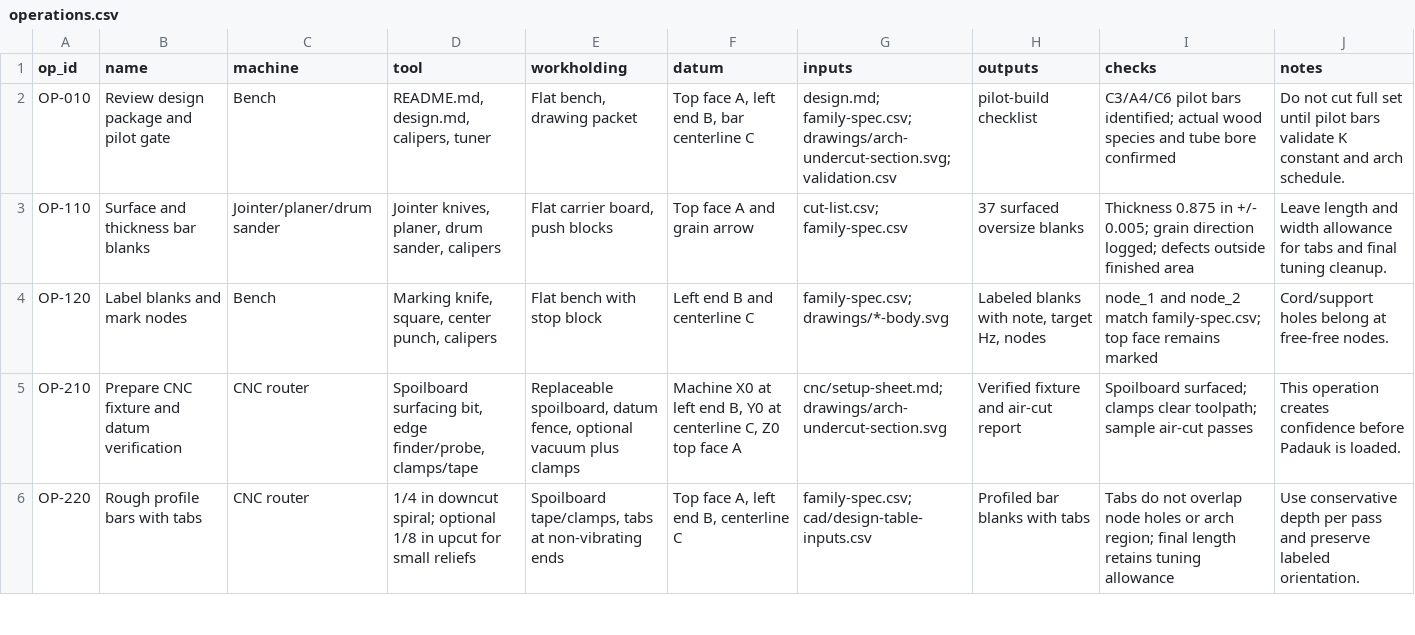
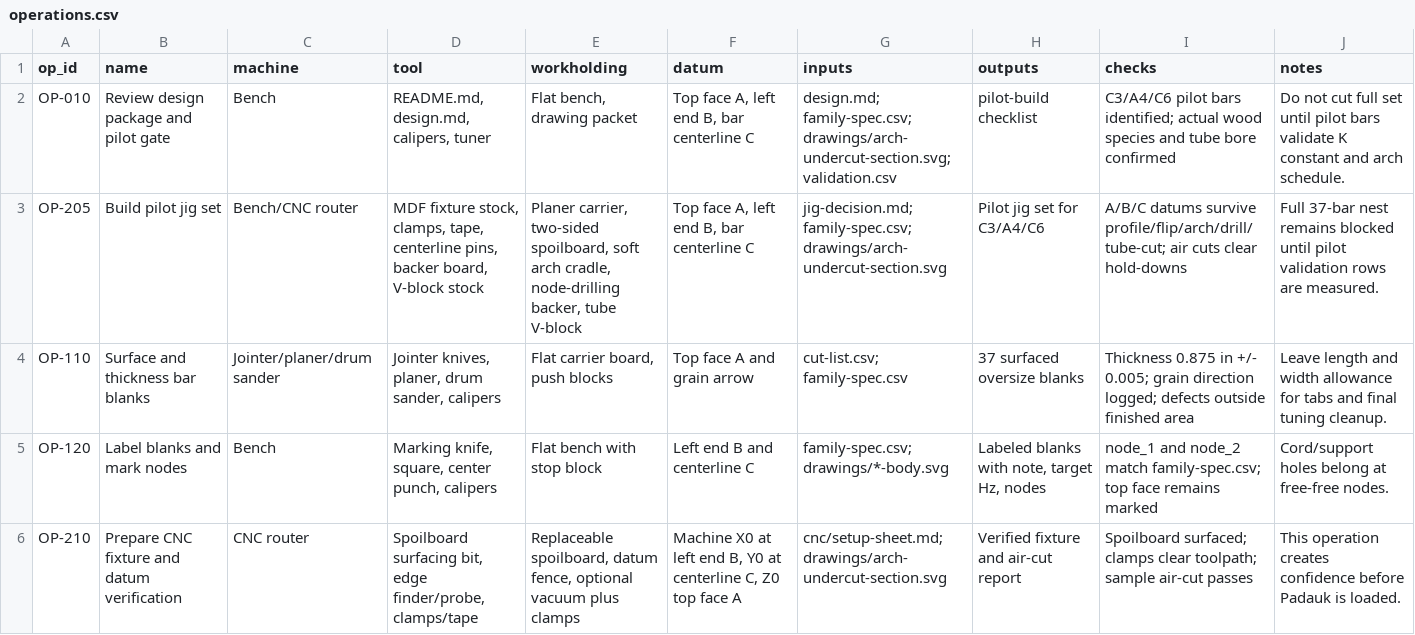
Before and after one commit to tonykoop/marimba, a CSV file: cnc/operations.csv, drawn as a sheet; only a part is shown; the shorter side is filled out with more unchanged rows.

```diff
--- a/cnc/operations.csv
+++ b/cnc/operations.csv
@@ -2,2 +2,3 @@ op_id,name,machine,tool,workholding,datum,inputs,outputs,checks,notes
 OP-010,Review design package and pilot gate,Bench,"README.md, design.md, calipers, tuner","Flat bench, drawing packet","Top face A, left end B, bar centerline C","design.md; family-spec.csv; drawings/arch-undercut-section.svg; validation.csv","pilot-build checklist","C3/A4/C6 pilot bars identified; actual wood species and tube bore confirmed","Do not cut full set until pilot bars validate K constant and arch schedule."
+OP-205,Build pilot jig set,Bench/CNC router,"MDF fixture stock, clamps, tape, centerline pins, backer board, V-block stock","Planer carrier, two-sided spoilboard, soft arch cradle, node-drilling backer, tube V-block","Top face A, left end B, bar centerline C","jig-decision.md; family-spec.csv; drawings/arch-undercut-section.svg","Pilot jig set for C3/A4/C6","A/B/C datums survive profile/flip/arch/drill/tube-cut; air cuts clear hold-downs","Full 37-bar nest remains blocked until pilot validation rows are measured."
 OP-110,Surface and thickness bar blanks,Jointer/planer/drum sander,"Jointer knives, planer, drum sander, calipers","Flat carrier board, push blocks","Top face A and grain arrow","cut-list.csv; family-spec.csv","37 surfaced oversize blanks","Thickness 0.875 in +/- 0.005; grain direction logged; defects outside finished area","Leave length and width allowance for tabs and final tuning cleanup."
```
Also changed, not shown: bom.csv, cut-list.csv, 13 other files.
